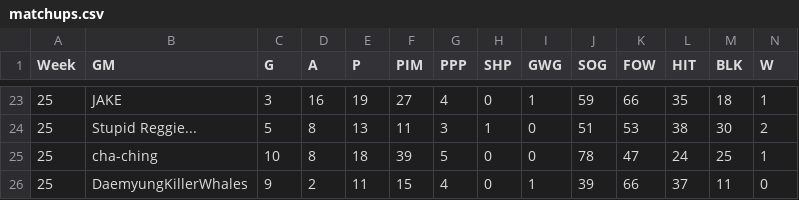
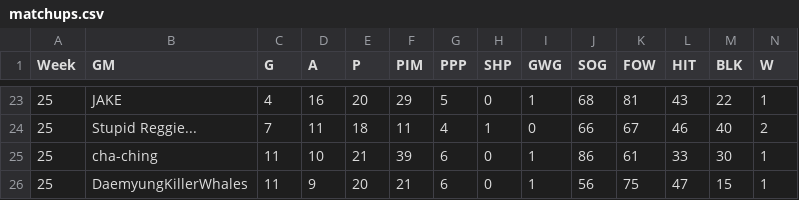
Before and after one commit to kww271/qBneK36JpdQetizHcQM7DMrCSz, a CSV file: matchups.csv, drawn as a sheet; only a part is shown, gaps mark what is left out; removed rows and columns are numbered as before the commit, all else as after; rows hold the shown columns only; the diff covers the shown part only; the diff names each change by its address in the sheet, - before the commit and + after, or states it on an @@ line.

```diff
--- a/matchups.csv
+++ b/matchups.csv
-C23 (G): 3
+C23 (G): 4
-E23 (P): 19
+E23 (P): 20
-F23 (PIM): 27
+F23 (PIM): 29
-G23 (PPP): 4
+G23 (PPP): 5
-J23 (SOG): 59
+J23 (SOG): 68
-K23 (FOW): 66
+K23 (FOW): 81
-L23 (HIT): 35
+L23 (HIT): 43
-M23 (BLK): 18
+M23 (BLK): 22
-C24 (G): 5
+C24 (G): 7
-D24 (A): 8
+D24 (A): 11
-E24 (P): 13
+E24 (P): 18
-G24 (PPP): 3
+G24 (PPP): 4
-J24 (SOG): 51
+J24 (SOG): 66
-K24 (FOW): 53
+K24 (FOW): 67
-L24 (HIT): 38
+L24 (HIT): 46
-M24 (BLK): 30
+M24 (BLK): 40
-C25 (G): 10
+C25 (G): 11
-D25 (A): 8
+D25 (A): 10
-E25 (P): 18
+E25 (P): 21
-G25 (PPP): 5
+G25 (PPP): 6
-I25 (GWG): 0
+I25 (GWG): 1
-J25 (SOG): 78
+J25 (SOG): 86
-K25 (FOW): 47
+K25 (FOW): 61
-L25 (HIT): 24
+L25 (HIT): 33
-M25 (BLK): 25
+M25 (BLK): 30
-row 26: 25 | DaemyungKillerWhales | 9 | 2 | 11 | 15 | 4 | 0 | 1 | 39 | 66 | 37 | 11 | 0
+row 26: 25 | DaemyungKillerWhales | 11 | 9 | 20 | 21 | 6 | 0 | 1 | 56 | 75 | 47 | 15 | 1
```
Also changed, not shown: 37 edited cells elsewhere in this file.
